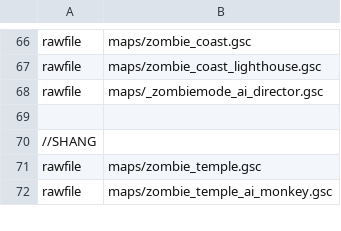
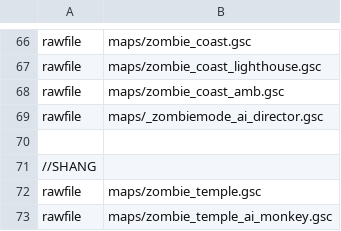
Before and after one commit to Zi0MIX/BO1-Remix, a CSV file: mod.csv, drawn as a sheet; only a part is shown, gaps mark what is left out.

```diff
--- a/mod.csv
+++ b/mod.csv
@@ -67,2 +67,3 @@ rawfile,maps/zombie_coast.gsc
 rawfile,maps/zombie_coast_lighthouse.gsc
+rawfile,maps/zombie_coast_amb.gsc
 rawfile,maps/_zombiemode_ai_director.gsc
```
Also changed, not shown: 7 other files.
